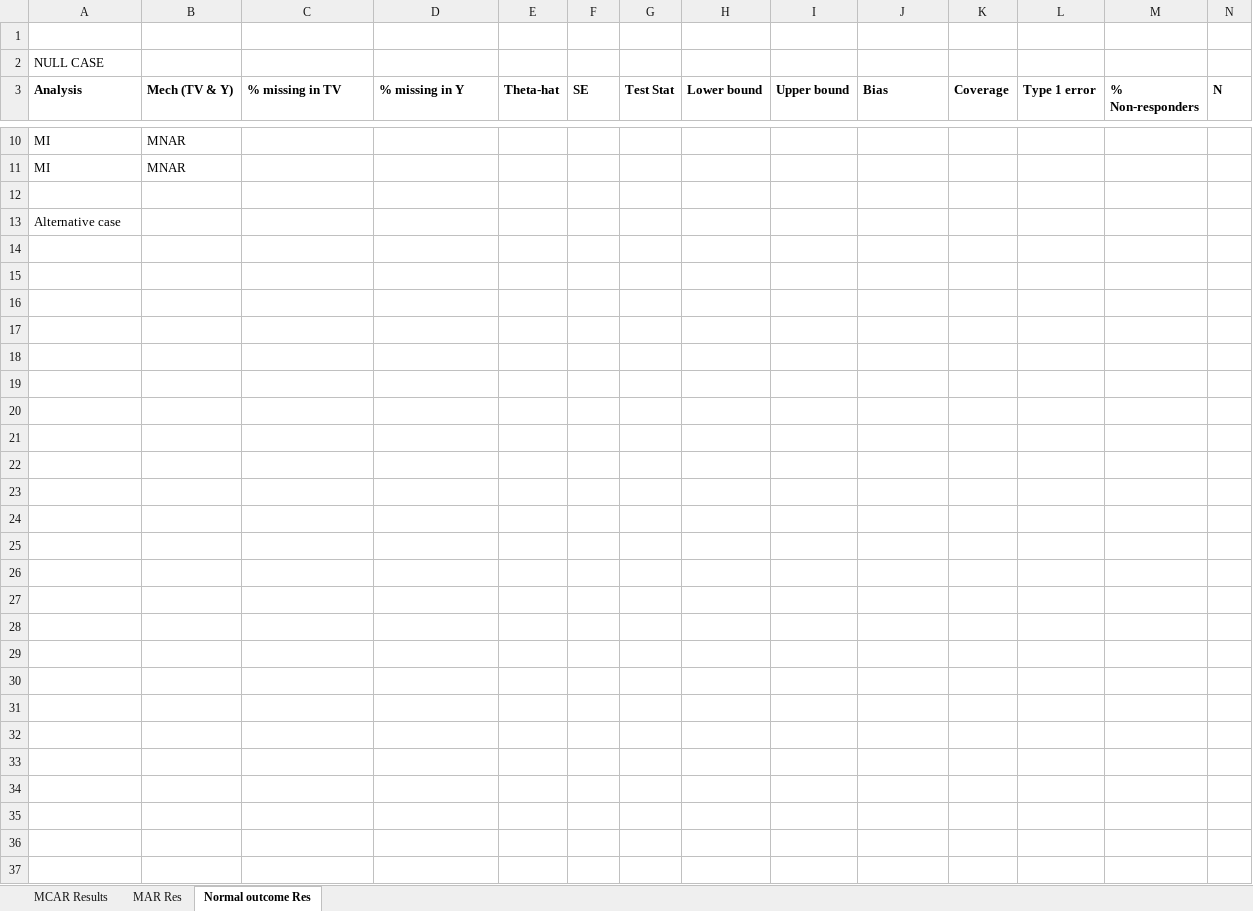
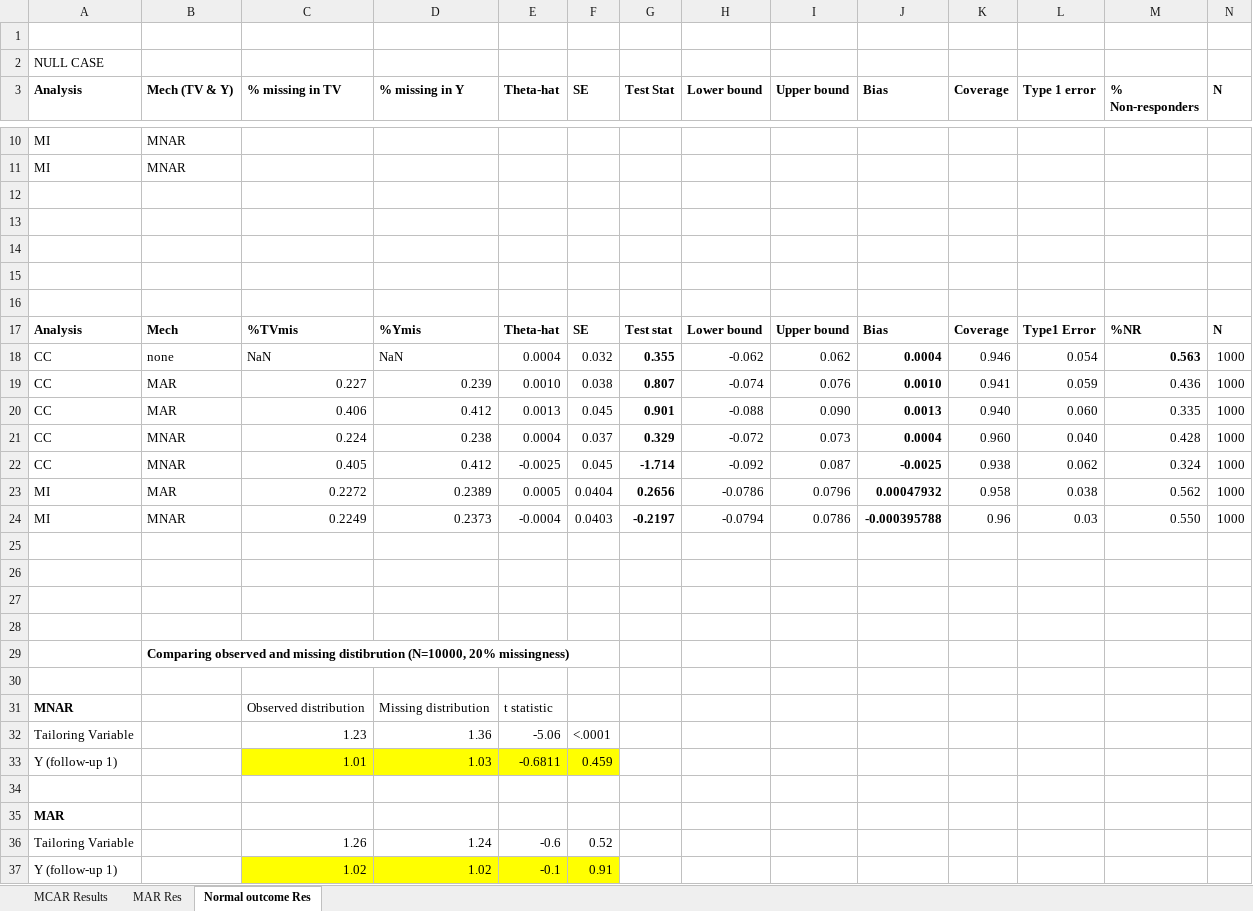
Before and after one commit to sur00001/Sensitivity-Analysis-Simulations, an Excel workbook: Simulation_Results.xlsx, sheet Normal outcome Res, drawn as a sheet; only a part is shown, gaps mark what is left out; values as stored, in another font and other column widths than the file's, no borders; addresses are those after the commit; rows hold the shown columns only; the diff names each change by its address in the sheet, - before the commit and + after, or states it on an @@ line.

```diff
--- a/Simulation_Results.xlsx (sheet Normal outcome Res)
+++ b/Simulation_Results.xlsx (sheet Normal outcome Res)
+row 13: (empty)
+row 14: (empty)
+row 15: (empty)
+row 16: (empty)
+row 17: Analysis | Mech | %TVmis | %Ymis | Theta-hat | SE | Test stat | Lower bound | Upper bound | Bias | Coverage | Type1 Error | %NR | N
+row 18: CC | none | NaN | NaN | 0.0004 | 0.032 | 0.355 | -0.062 | 0.062 | 0.0004 | 0.946 | 0.054 | 0.563 | 1000
+row 19: CC | MAR | 0.227 | 0.239 | 0.0010 | 0.038 | 0.807 | -0.074 | 0.076 | 0.0010 | 0.941 | 0.059 | 0.436 | 1000
+row 20: CC | MAR | 0.406 | 0.412 | 0.0013 | 0.045 | 0.901 | -0.088 | 0.090 | 0.0013 | 0.940 | 0.060 | 0.335 | 1000
+row 21: CC | MNAR | 0.224 | 0.238 | 0.0004 | 0.037 | 0.329 | -0.072 | 0.073 | 0.0004 | 0.960 | 0.040 | 0.428 | 1000
+row 22: CC | MNAR | 0.405 | 0.412 | -0.0025 | 0.045 | -1.714 | -0.092 | 0.087 | -0.0025 | 0.938 | 0.062 | 0.324 | 1000
+row 23: MI | MAR | 0.2272 | 0.2389 | 0.0005 | 0.0404 | 0.2656 | -0.0786 | 0.0796 | 0.00047932 | 0.958 | 0.038 | 0.562 | 1000
+row 24: MI | MNAR | 0.2249 | 0.2373 | -0.0004 | 0.0403 | -0.2197 | -0.0794 | 0.0786 | -0.000395788 | 0.96 | 0.03 | 0.550 | 1000
+row 25: (empty)
+row 26: (empty)
+row 27: (empty)
+row 28: (empty)
+row 29:  | Comparing observed and missing distibrution (N=10000, 20% missingness)
+row 30: (empty)
+row 31: MNAR |  | Observed distribution | Missing distribution | t statistic
+row 32: Tailoring Variable |  | 1.23 | 1.36 | -5.06 | <.0001
+row 33: Y (follow-up 1) |  | 1.01 | 1.03 | -0.6811 | 0.459
+row 34: (empty)
-A35 (Analysis): Alternative case
+A35 (Analysis): MAR
-A35 bold: off
+A35 bold: on
+row 36: Tailoring Variable |  | 1.26 | 1.24 | -0.6 | 0.52
+row 37: Y (follow-up 1) |  | 1.02 | 1.02 | -0.1 | 0.91
```
Also changed, not shown: sheet MAR Res, charts or pictures, 1 other file.
